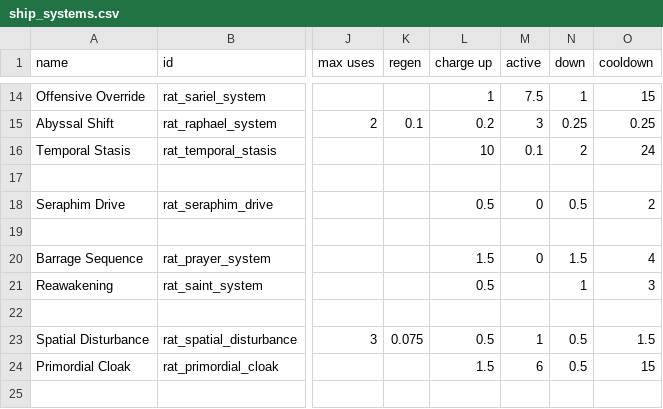
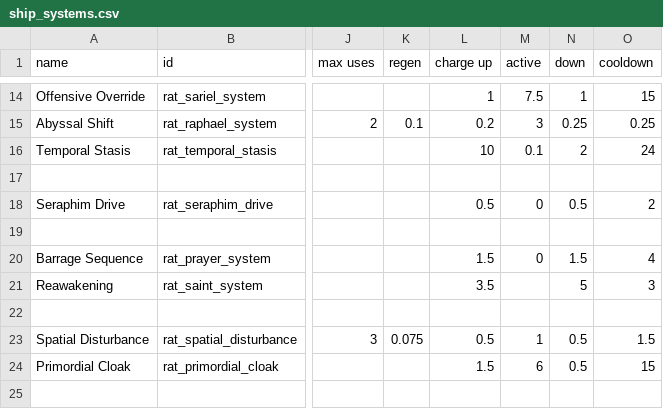
Before and after one commit to Lukas22041/Random-Assortment-of-Things, a CSV file: data/shipsystems/ship_systems.csv, drawn as a sheet; only a part is shown, gaps mark what is left out; the diff names each change by its address in the sheet, - before the commit and + after, or states it on an @@ line.

```diff
--- a/data/shipsystems/ship_systems.csv
+++ b/data/shipsystems/ship_systems.csv
-L21 (charge up): 0.5
+L21 (charge up): 3.5
-N21 (down): 1
+N21 (down): 5
```
Also changed, not shown: data/hulls/wing_data.csv, 6 other files.
